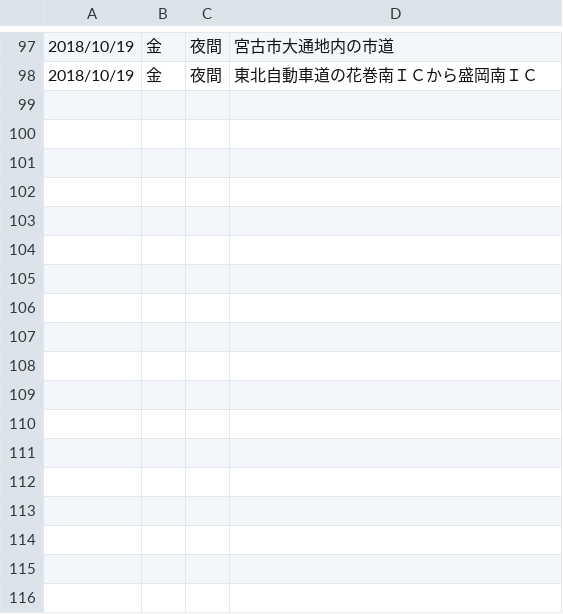
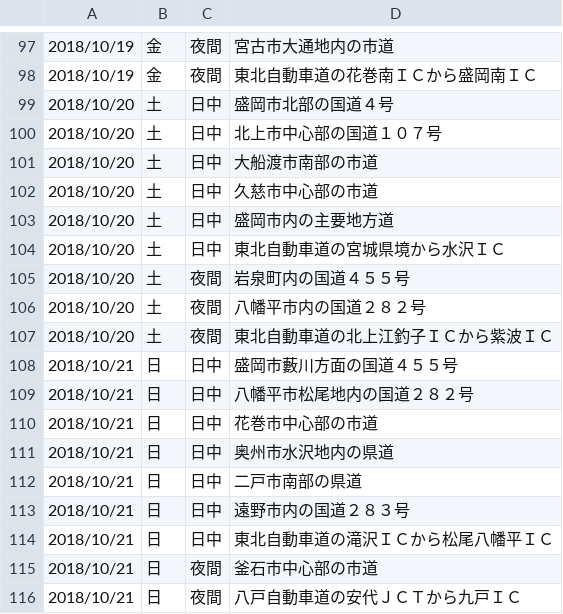
Before and after one commit to TY2021/Iwate-crackdown, a CSV file: crackdown_statistics.csv, drawn as a sheet; only a part is shown, gaps mark what is left out.

```diff
--- a/crackdown_statistics.csv
+++ b/crackdown_statistics.csv
@@ -98 +98,19 @@
 2018/10/19,金,夜間,東北自動車道の花巻南ＩＣから盛岡南ＩＣ
+2018/10/20,土,日中,盛岡市北部の国道４号
+2018/10/20,土,日中,北上市中心部の国道１０７号
+2018/10/20,土,日中,大船渡市南部の市道
+2018/10/20,土,日中,久慈市中心部の市道
+2018/10/20,土,日中,盛岡市内の主要地方道
+2018/10/20,土,日中,東北自動車道の宮城県境から水沢ＩＣ
+2018/10/20,土,夜間,岩泉町内の国道４５５号
+2018/10/20,土,夜間,八幡平市内の国道２８２号
+2018/10/20,土,夜間,東北自動車道の北上江釣子ＩＣから紫波ＩＣ
+2018/10/21,日,日中,盛岡市藪川方面の国道４５５号
+2018/10/21,日,日中,八幡平市松尾地内の国道２８２号
+2018/10/21,日,日中,花巻市中心部の市道
+2018/10/21,日,日中,奥州市水沢地内の県道
+2018/10/21,日,日中,二戸市南部の県道
+2018/10/21,日,日中,遠野市内の国道２８３号
+2018/10/21,日,日中,東北自動車道の滝沢ＩＣから松尾八幡平ＩＣ
+2018/10/21,日,夜間,釜石市中心部の市道
+2018/10/21,日,夜間,八戸自動車道の安代ＪＣＴから九戸ＩＣ
```
Also changed, not shown: 4 other files.
